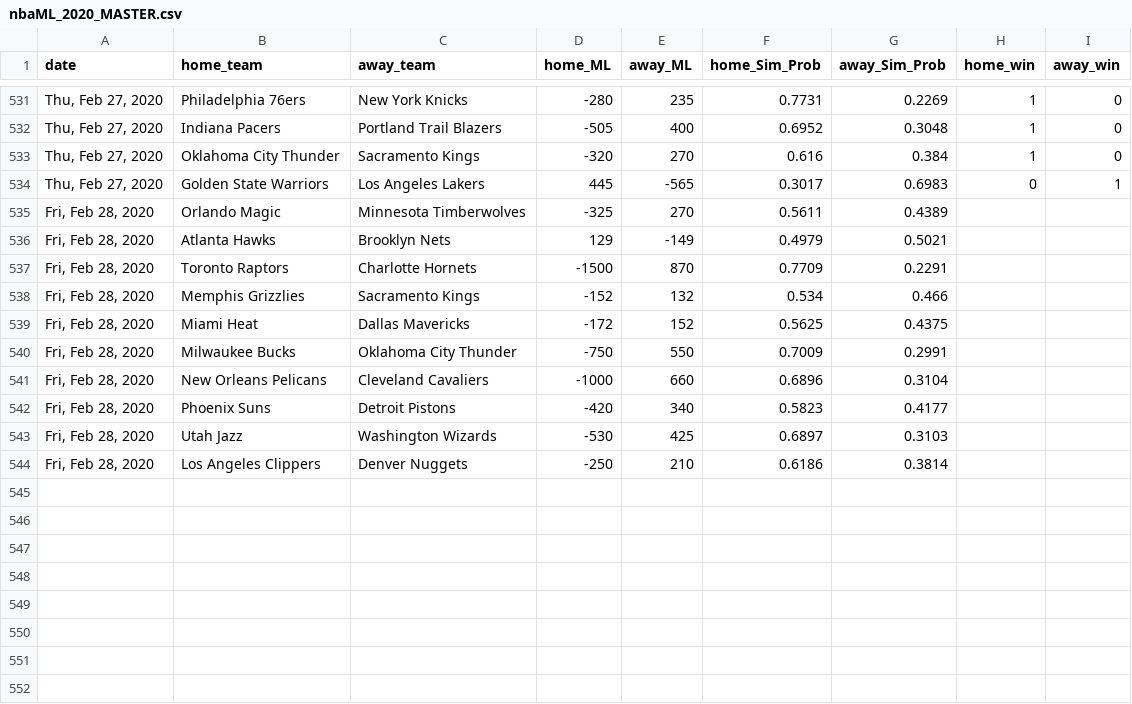
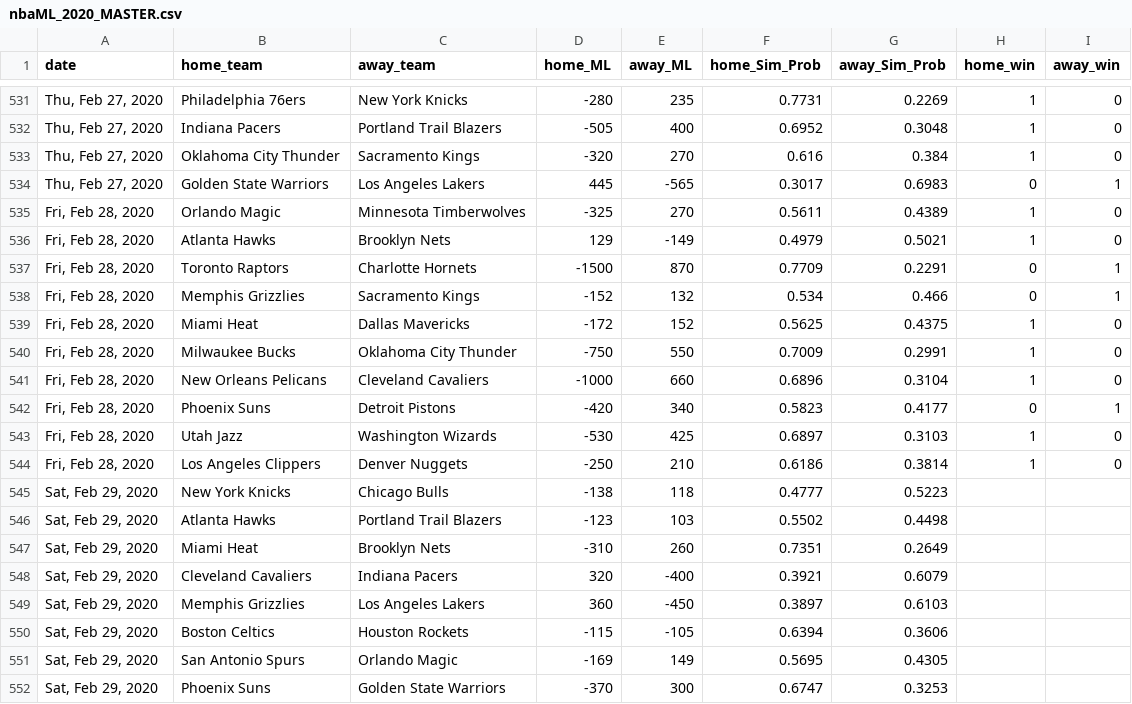
Before and after one commit to jmholleran/cit-129-2019-fall, a CSV file: NBA_FINAL_PROJECT/nbaML_2020_MASTER.csv, drawn as a sheet; only a part is shown, gaps mark what is left out.

Commit message:
02/29/2020

```diff
--- a/NBA_FINAL_PROJECT/nbaML_2020_MASTER.csv
+++ b/NBA_FINAL_PROJECT/nbaML_2020_MASTER.csv
@@ -534,11 +534,19 @@ date,home_team,away_team,home_ML,away_ML,home_Sim_Prob,away_Sim_Prob,home_win,aw
 "Thu, Feb 27, 2020",Golden State Warriors,Los Angeles Lakers,445,-565,0.3017,0.6983,0,1
-"Fri, Feb 28, 2020",Orlando Magic,Minnesota Timberwolves,-325,270,0.5611,0.4389,,
-"Fri, Feb 28, 2020",Atlanta Hawks,Brooklyn Nets,129,-149,0.4979,0.5021,,
-"Fri, Feb 28, 2020",Toronto Raptors,Charlotte Hornets,-1500,870,0.7709,0.2291,,
-"Fri, Feb 28, 2020",Memphis Grizzlies,Sacramento Kings,-152,132,0.534,0.466,,
-"Fri, Feb 28, 2020",Miami Heat,Dallas Mavericks,-172,152,0.5625,0.4375,,
-"Fri, Feb 28, 2020",Milwaukee Bucks,Oklahoma City Thunder,-750,550,0.7009,0.2991,,
-"Fri, Feb 28, 2020",New Orleans Pelicans,Cleveland Cavaliers,-1000,660,0.6896,0.3104,,
-"Fri, Feb 28, 2020",Phoenix Suns,Detroit Pistons,-420,340,0.5823,0.4177,,
-"Fri, Feb 28, 2020",Utah Jazz,Washington Wizards,-530,425,0.6897,0.3103,,
-"Fri, Feb 28, 2020",Los Angeles Clippers,Denver Nuggets,-250,210,0.6186,0.3814,,
+"Fri, Feb 28, 2020",Orlando Magic,Minnesota Timberwolves,-325,270,0.5611,0.4389,1,0
+"Fri, Feb 28, 2020",Atlanta Hawks,Brooklyn Nets,129,-149,0.4979,0.5021,1,0
+"Fri, Feb 28, 2020",Toronto Raptors,Charlotte Hornets,-1500,870,0.7709,0.2291,0,1
+"Fri, Feb 28, 2020",Memphis Grizzlies,Sacramento Kings,-152,132,0.534,0.466,0,1
+"Fri, Feb 28, 2020",Miami Heat,Dallas Mavericks,-172,152,0.5625,0.4375,1,0
+"Fri, Feb 28, 2020",Milwaukee Bucks,Oklahoma City Thunder,-750,550,0.7009,0.2991,1,0
+"Fri, Feb 28, 2020",New Orleans Pelicans,Cleveland Cavaliers,-1000,660,0.6896,0.3104,1,0
+"Fri, Feb 28, 2020",Phoenix Suns,Detroit Pistons,-420,340,0.5823,0.4177,0,1
+"Fri, Feb 28, 2020",Utah Jazz,Washington Wizards,-530,425,0.6897,0.3103,1,0
+"Fri, Feb 28, 2020",Los Angeles Clippers,Denver Nuggets,-250,210,0.6186,0.3814,1,0
+"Sat, Feb 29, 2020",New York Knicks,Chicago Bulls,-138,118,0.4777,0.5223,,
+"Sat, Feb 29, 2020",Atlanta Hawks,Portland Trail Blazers,-123,103,0.5502,0.4498,,
+"Sat, Feb 29, 2020",Miami Heat,Brooklyn Nets,-310,260,0.7351,0.2649,,
+"Sat, Feb 29, 2020",Cleveland Cavaliers,Indiana Pacers,320,-400,0.3921,0.6079,,
+"Sat, Feb 29, 2020",Memphis Grizzlies,Los Angeles Lakers,360,-450,0.3897,0.6103,,
+"Sat, Feb 29, 2020",Boston Celtics,Houston Rockets,-115,-105,0.6394,0.3606,,
+"Sat, Feb 29, 2020",San Antonio Spurs,Orlando Magic,-169,149,0.5695,0.4305,,
+"Sat, Feb 29, 2020",Phoenix Suns,Golden State Warriors,-370,300,0.6747,0.3253,,
```
